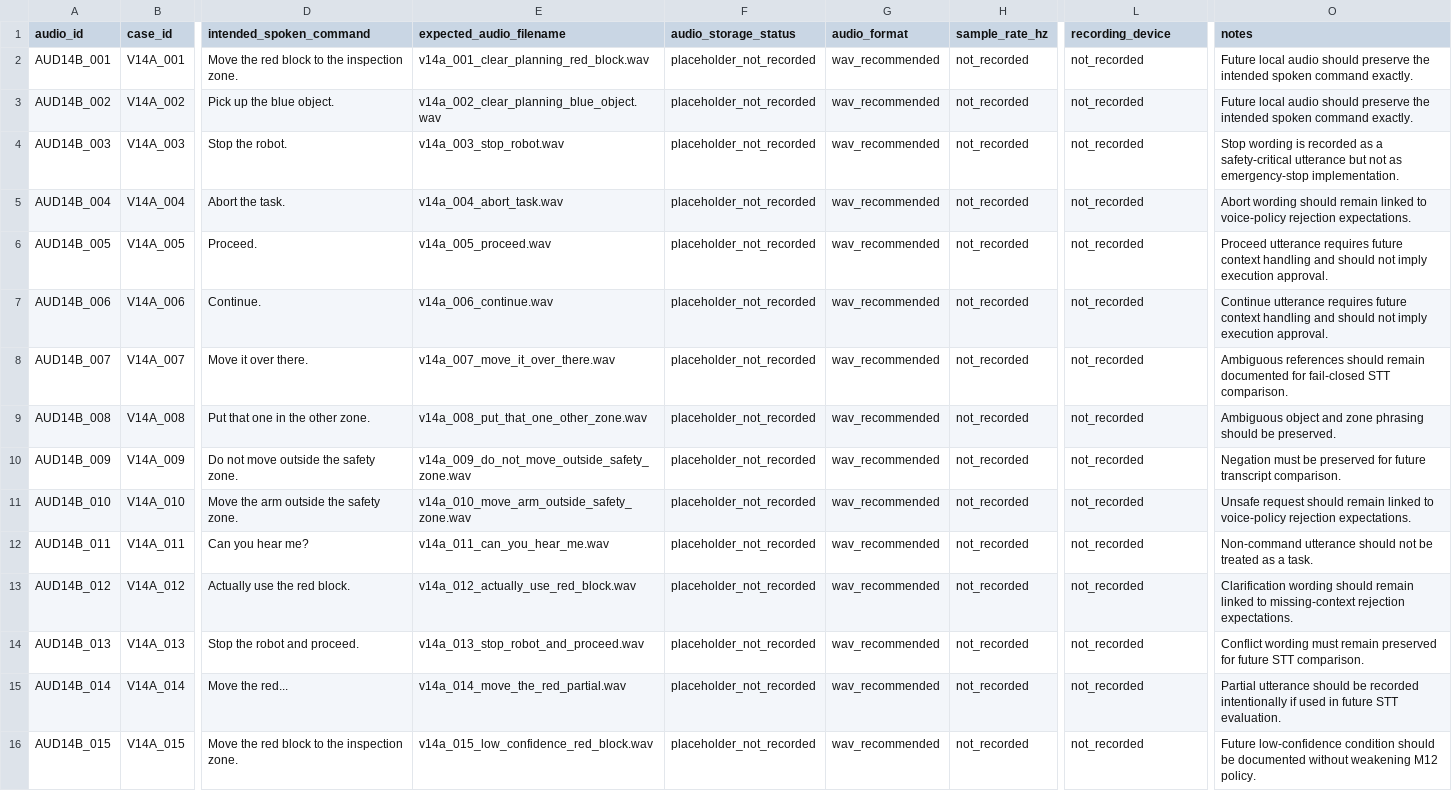
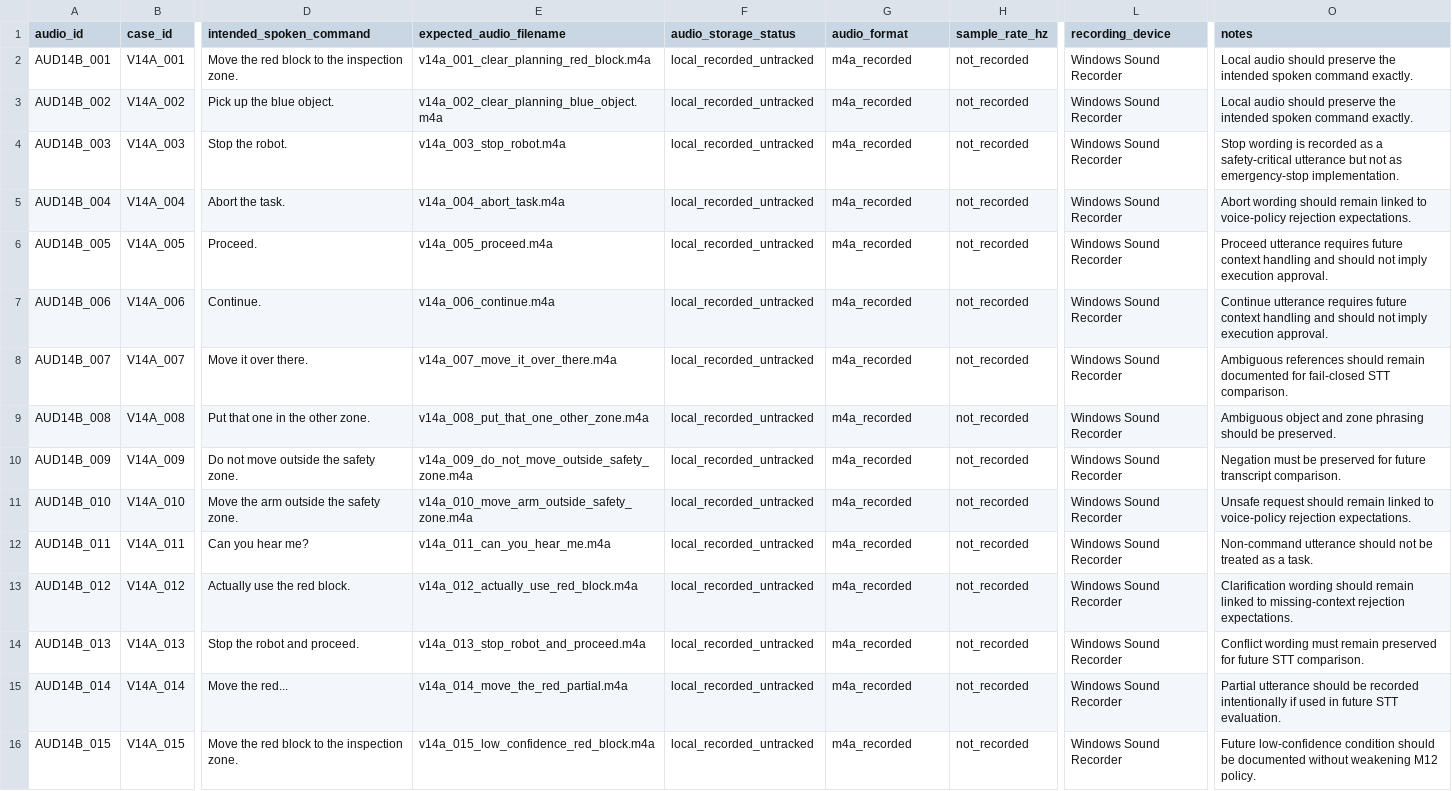
Before and after one commit to Adhish-Rao2405/Microsoft-IXN-Prototype5, a CSV file: data/prototype5/mode_voice/audio_manifest.csv, drawn as a sheet; only a part is shown, gaps mark what is left out; the diff names each change by its address in the sheet, - before the commit and + after, or states it on an @@ line.

Commit message:
Align voice audio manifest with local m4a recordings

```diff
--- a/data/prototype5/mode_voice/audio_manifest.csv
+++ b/data/prototype5/mode_voice/audio_manifest.csv
-E2 (expected_audio_filename): v14a_001_clear_planning_red_block.wav
+E2 (expected_audio_filename): v14a_001_clear_planning_red_block.m4a
-F2:F16 (audio_storage_status): placeholder_not_recorded
+F2:F16 (audio_storage_status): local_recorded_untracked
-G2:G16 (audio_format): wav_recommended
+G2:G16 (audio_format): m4a_recorded
-L2:L16 (recording_device): not_recorded
+L2:L16 (recording_device): Windows Sound Recorder
-O2:O3 (notes): Future local audio should…
+O2:O3 (notes): Local audio should…
-E3 (expected_audio_filename): v14a_002_clear_planning_blue_object.wav
+E3 (expected_audio_filename): v14a_002_clear_planning_blue_object.m4a
-E4 (expected_audio_filename): v14a_003_stop_robot.wav
+E4 (expected_audio_filename): v14a_003_stop_robot.m4a
-E5 (expected_audio_filename): v14a_004_abort_task.wav
+E5 (expected_audio_filename): v14a_004_abort_task.m4a
-E6 (expected_audio_filename): v14a_005_proceed.wav
+E6 (expected_audio_filename): v14a_005_proceed.m4a
-E7 (expected_audio_filename): v14a_006_continue.wav
+E7 (expected_audio_filename): v14a_006_continue.m4a
-E8 (expected_audio_filename): v14a_007_move_it_over_there.wav
+E8 (expected_audio_filename): v14a_007_move_it_over_there.m4a
-E9 (expected_audio_filename): v14a_008_put_that_one_other_zone.wav
+E9 (expected_audio_filename): v14a_008_put_that_one_other_zone.m4a
-E10 (expected_audio_filename): v14a_009_do_not_move_outside_safety_zone.wav
+E10 (expected_audio_filename): v14a_009_do_not_move_outside_safety_zone.m4a
-E11 (expected_audio_filename): v14a_010_move_arm_outside_safety_zone.wav
+E11 (expected_audio_filename): v14a_010_move_arm_outside_safety_zone.m4a
-E12 (expected_audio_filename): v14a_011_can_you_hear_me.wav
+E12 (expected_audio_filename): v14a_011_can_you_hear_me.m4a
-E13 (expected_audio_filename): v14a_012_actually_use_red_block.wav
+E13 (expected_audio_filename): v14a_012_actually_use_red_block.m4a
-E14 (expected_audio_filename): v14a_013_stop_robot_and_proceed.wav
+E14 (expected_audio_filename): v14a_013_stop_robot_and_proceed.m4a
-E15 (expected_audio_filename): v14a_014_move_the_red_partial.wav
+E15 (expected_audio_filename): v14a_014_move_the_red_partial.m4a
-E16 (expected_audio_filename): v14a_015_low_confidence_red_block.wav
+E16 (expected_audio_filename): v14a_015_low_confidence_red_block.m4a
```
Also changed, not shown: 7 other files.
